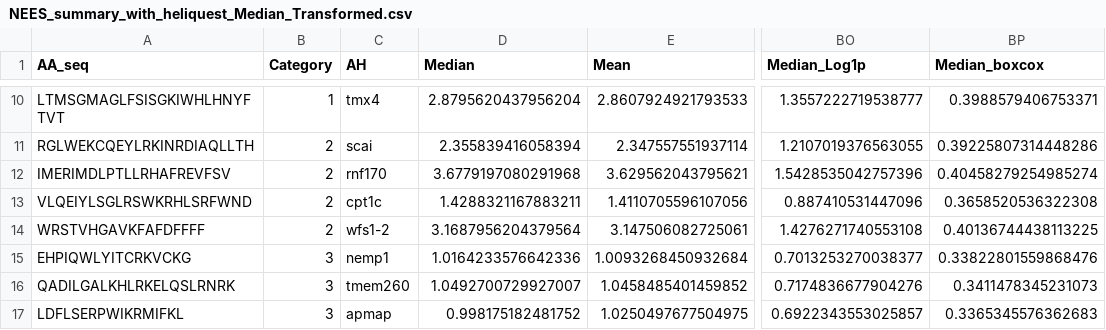
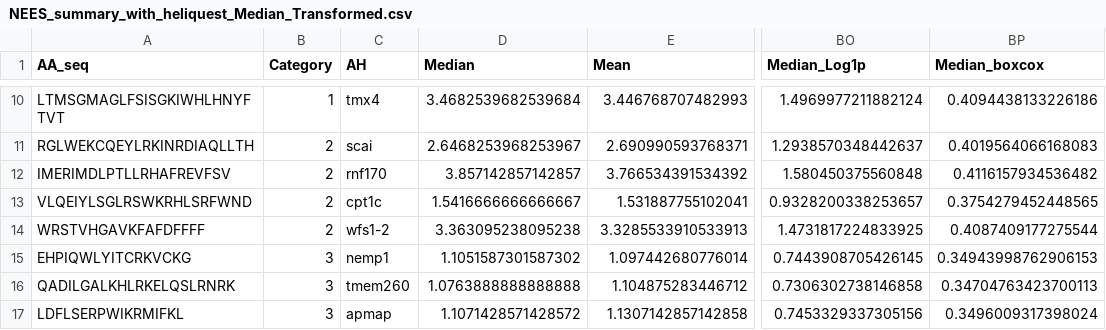
Before and after one commit to shokenlee/AH_AAcomposition, a CSV file: Output/NEES_summary_with_heliquest_Median_Transformed.csv, drawn as a sheet; only a part is shown, gaps mark what is left out; the diff covers the shown part only; the diff names each change by its address in the sheet, - before the commit and + after, or states it on an @@ line.

```diff
--- a/Output/NEES_summary_with_heliquest_Median_Transformed.csv
+++ b/Output/NEES_summary_with_heliquest_Median_Transformed.csv
-D10 (Median): 2.8795620437956204
+D10 (Median): 3.4682539682539684
-E10 (Mean): 2.8607924921793533
+E10 (Mean): 3.446768707482993
-BO10 (Median_Log1p): 1.3557222719538777
+BO10 (Median_Log1p): 1.4969977211882124
-BP10 (Median_boxcox): 0.3988579406753371
+BP10 (Median_boxcox): 0.4094438133226186
-D11 (Median): 2.355839416058394
+D11 (Median): 2.6468253968253967
-E11 (Mean): 2.347557551937114
+E11 (Mean): 2.690990593768371
-BO11 (Median_Log1p): 1.2107019376563055
+BO11 (Median_Log1p): 1.2938570348442637
-BP11 (Median_boxcox): 0.39225807314448286
+BP11 (Median_boxcox): 0.4019564066168083
-D12 (Median): 3.6779197080291968
+D12 (Median): 3.857142857142857
-E12 (Mean): 3.629562043795621
+E12 (Mean): 3.766534391534392
-BO12 (Median_Log1p): 1.5428535042757396
+BO12 (Median_Log1p): 1.580450375560848
-BP12 (Median_boxcox): 0.40458279254985274
+BP12 (Median_boxcox): 0.4116157934536482
-D13 (Median): 1.4288321167883211
+D13 (Median): 1.5416666666666667
-E13 (Mean): 1.4110705596107056
+E13 (Mean): 1.531887755102041
-BO13 (Median_Log1p): 0.887410531447096
+BO13 (Median_Log1p): 0.9328200338253657
-BP13 (Median_boxcox): 0.3658520536322308
+BP13 (Median_boxcox): 0.3754279452448565
-D14 (Median): 3.1687956204379564
+D14 (Median): 3.363095238095238
-E14 (Mean): 3.147506082725061
+E14 (Mean): 3.3285533910533913
-BO14 (Median_Log1p): 1.4276271740553108
+BO14 (Median_Log1p): 1.4731817224833925
-BP14 (Median_boxcox): 0.40136744438113225
+BP14 (Median_boxcox): 0.4087409177275544
-D15 (Median): 1.0164233576642336
+D15 (Median): 1.1051587301587302
-E15 (Mean): 1.0093268450932684
+E15 (Mean): 1.097442680776014
-BO15 (Median_Log1p): 0.7013253270038377
+BO15 (Median_Log1p): 0.7443908705426145
-BP15 (Median_boxcox): 0.33822801559868476
+BP15 (Median_boxcox): 0.34943998762906153
-D16 (Median): 1.0492700729927007
+D16 (Median): 1.0763888888888888
-E16 (Mean): 1.0458485401459852
+E16 (Mean): 1.104875283446712
-BO16 (Median_Log1p): 0.7174836677904276
+BO16 (Median_Log1p): 0.7306302738146858
-BP16 (Median_boxcox): 0.3411478345231073
+BP16 (Median_boxcox): 0.34704763423700113
-D17 (Median): 0.998175182481752
+D17 (Median): 1.1071428571428572
-E17 (Mean): 1.0250497677504975
+E17 (Mean): 1.1307142857142858
-BO17 (Median_Log1p): 0.6922343553025857
+BO17 (Median_Log1p): 0.7453329337305156
-BP17 (Median_boxcox): 0.3365345576362683
+BP17 (Median_boxcox): 0.3496009317398024
```
Also changed, not shown: 148 edited cells elsewhere in this file, Output/NEES_summary_with_heliquest.csv, 2 other files.
